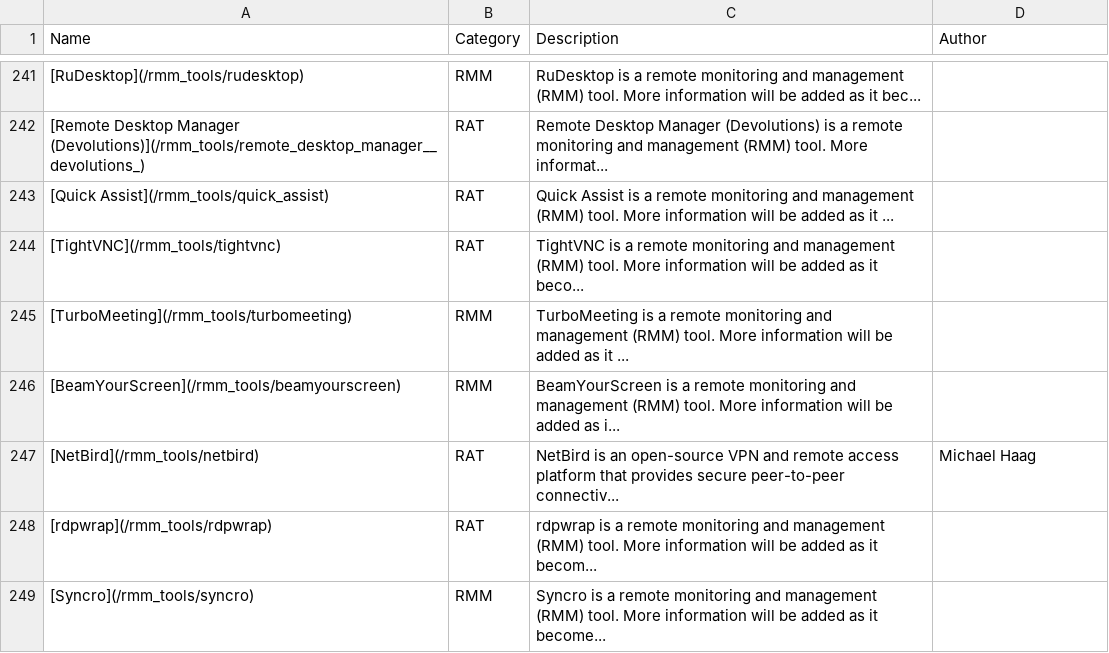
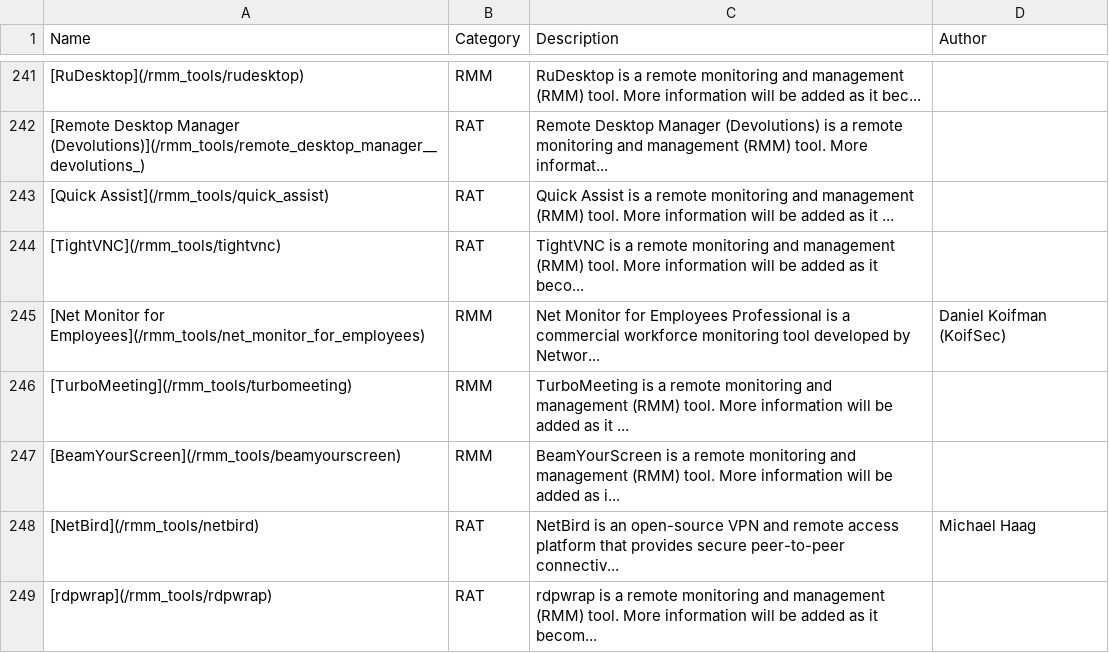
Before and after one commit to magicsword-io/LOLRMM, a CSV file: website/public/rmm_tools_table.csv, drawn as a sheet; only a part is shown, gaps mark what is left out; the shorter side is filled out with more unchanged rows; the diff names each change by its address in the sheet, - before the commit and + after, or states it on an @@ line.

```diff
--- a/website/public/rmm_tools_table.csv
+++ b/website/public/rmm_tools_table.csv
+row 245: [Net Monitor for Employees](/rmm_tools/net_monitor_for_employees) | RMM | Net Monitor for Employees Professional is a commercial workforce monitoring tool developed by Networ... | Daniel Koifman (KoifSec)
```
Also changed, not shown: website/public/api/rmm_tools.csv, 6 other files.
